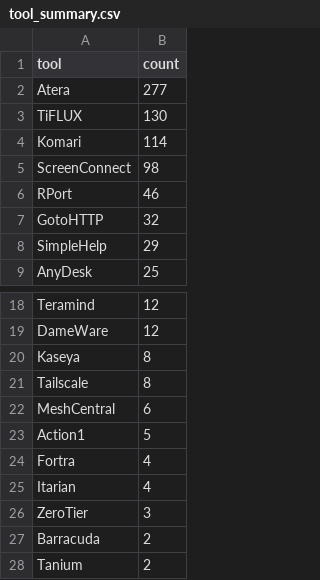
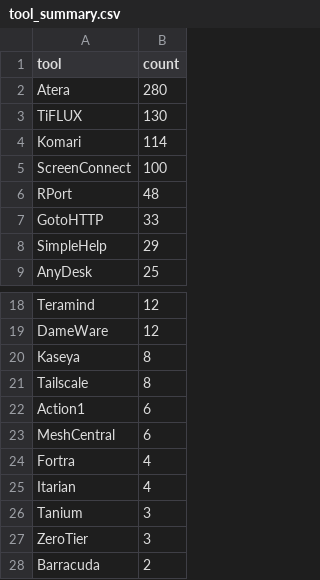
Before and after one commit to Threat-Hunting-Journal/RMM-Tool-Tracking, a CSV file: docs/tool_summary.csv, drawn as a sheet; only a part is shown, gaps mark what is left out.

```diff
--- a/docs/tool_summary.csv
+++ b/docs/tool_summary.csv
@@ -1,8 +1,8 @@
 tool,count
-Atera,277
+Atera,280
 TiFLUX,130
 Komari,114
-ScreenConnect,98
-RPort,46
-GotoHTTP,32
+ScreenConnect,100
+RPort,48
+GotoHTTP,33
 SimpleHelp,29
@@ -21,8 +21,8 @@ Kaseya,8
 Tailscale,8
+Action1,6
 MeshCentral,6
-Action1,5
 Fortra,4
 Itarian,4
+Tanium,3
 ZeroTier,3
 Barracuda,2
-Tanium,2
```
Also changed, not shown: docs/findings.csv, findings.csv, 1 other file.
